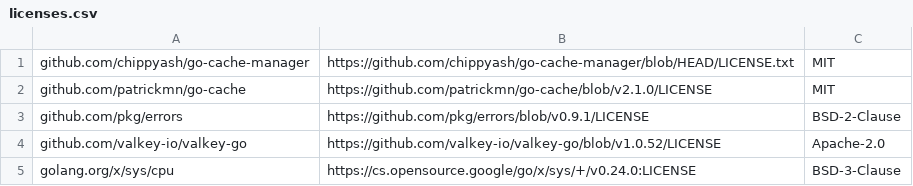
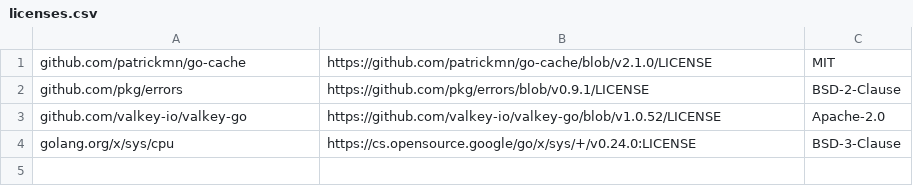
Before and after one commit to chippyash/go-cache-manager, a CSV file: licenses.csv, drawn as a sheet; the diff names each change by its address in the sheet, - before the commit and + after, or states it on an @@ line.

Commit message:
update license information

```diff
--- a/licenses.csv
+++ b/licenses.csv
-row 1: github.com/chippyash/go-cache-manager | https://github.com/chippyash/go-cache-manager/blob/HEAD/LICENSE.txt | MIT
```
Also changed, not shown: 1 other file.
